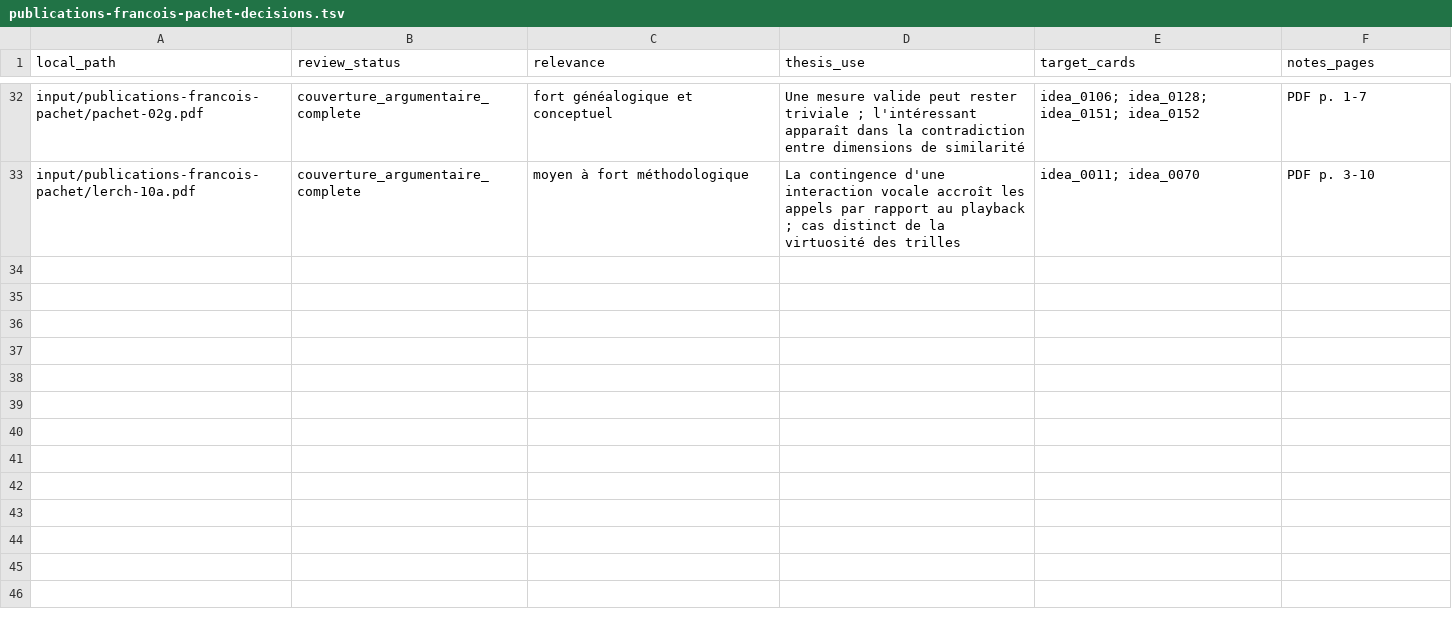
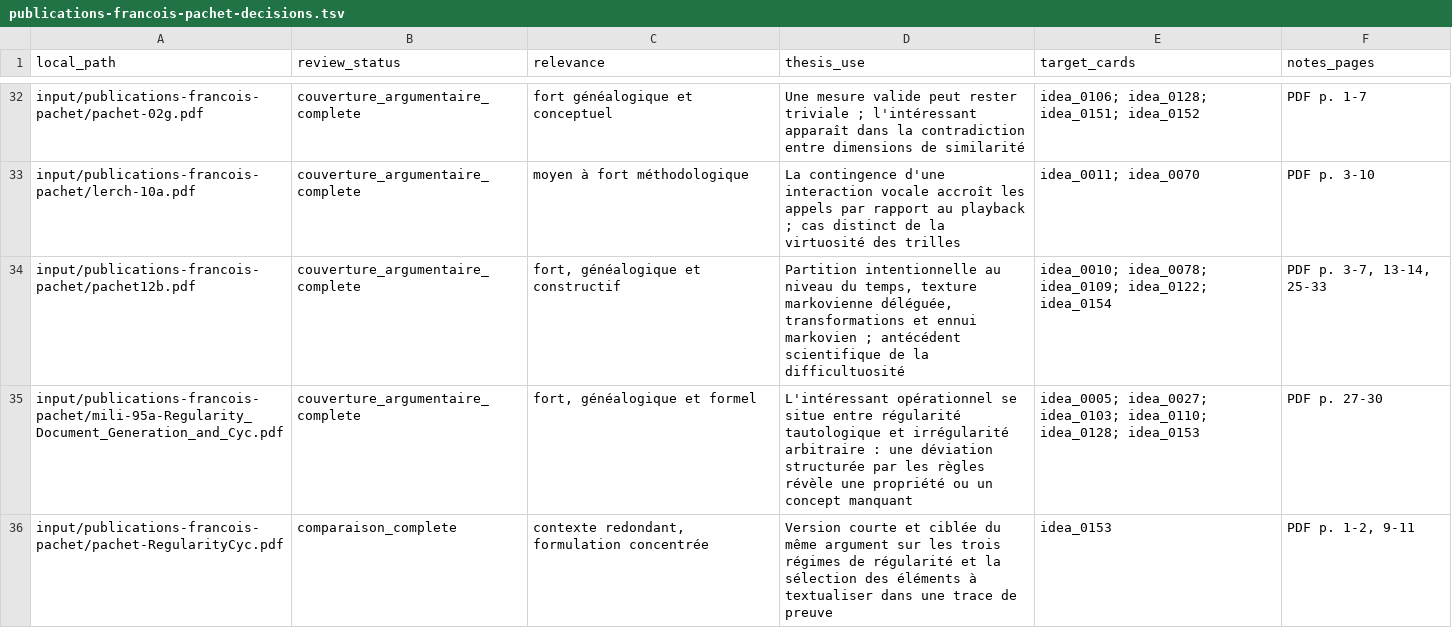
Before and after one commit to fpachet/interesting_thesis, a TSV file: docs/lectures/publications-francois-pachet-decisions.tsv, drawn as a sheet; only a part is shown, gaps mark what is left out; the diff names each change by its address in the sheet, - before the commit and + after, or states it on an @@ line.

```diff
--- a/docs/lectures/publications-francois-pachet-decisions.tsv
+++ b/docs/lectures/publications-francois-pachet-decisions.tsv
+row 34: input/publications-francois-pachet/pachet12b.pdf | couverture_argumentaire_complete | fort, généalogique et constructif | Partition intentionnelle au niveau du temps, texture markovienne déléguée, transformations et ennui markovien ; antécédent scientifique de la difficultuosité | idea_0010; idea_0078; idea_0109; idea_0122; idea_0154 | PDF p. 3-7, 13-14, 25-33
+row 35: input/publications-francois-pachet/mili-95a-Regularity_Document_Generation_and_Cyc.pdf | couverture_argumentaire_complete | fort, généalogique et formel | L'intéressant opérationnel se situe entre régularité tautologique et irrégularité arbitraire : une déviation structurée par les règles révèle une propriété ou un concept manquant | idea_0005; idea_0027; idea_0103; idea_0110; idea_0128; idea_0153 | PDF p. 27-30
+row 36: input/publications-francois-pachet/pachet-RegularityCyc.pdf | comparaison_complete | contexte redondant, formulation concentrée | Version courte et ciblée du même argument sur les trois régimes de régularité et la sélection des éléments à textualiser dans une trace de preuve | idea_0153 | PDF p. 1-2, 9-11
```
Also changed, not shown: cartes/relations.tsv, docs/lectures/publications-francois-pachet-triage.tsv, 22 other files.
